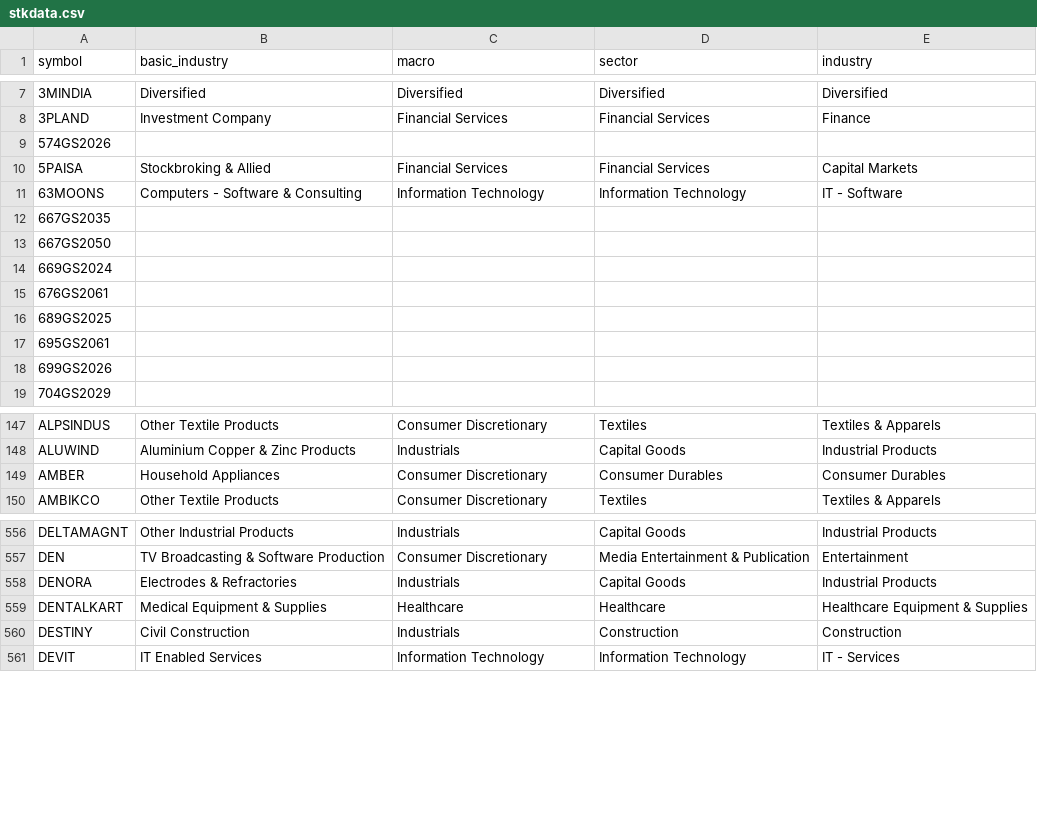
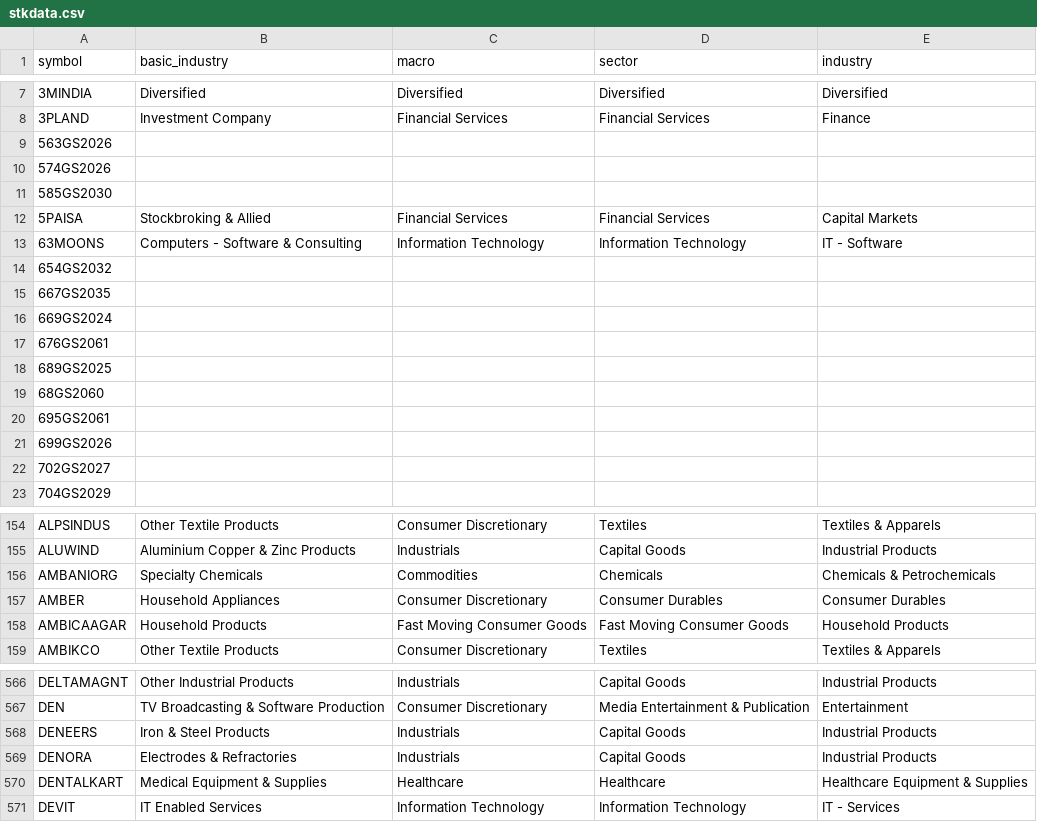
Before and after one commit to nikunjbaheti/NSE-Insider-Trading, a CSV file: stkdata.csv, drawn as a sheet; only a part is shown, gaps mark what is left out; removed rows and columns are numbered as before the commit, all else as after; the diff covers the shown part only; the diff names each change by its address in the sheet, - before the commit and + after, or states it on an @@ line.

```diff
--- a/stkdata.csv
+++ b/stkdata.csv
+row 9: 563GS2026
+row 11: 585GS2030
+row 14: 654GS2032
-row 13: 667GS2050
+row 19: 68GS2060
+row 22: 702GS2027
+row 156: AMBANIORG | Specialty Chemicals | Commodities | Chemicals | Chemicals & Petrochemicals
+row 158: AMBICAAGAR | Household Products | Fast Moving Consumer Goods | Fast Moving Consumer Goods | Household Products
+row 568: DENEERS | Iron & Steel Products | Industrials | Capital Goods | Industrial Products
-row 560: DESTINY | Civil Construction | Industrials | Construction | Construction
```
Also changed, not shown: 20 added rows, 19 removed rows and 3 edited cells elsewhere in this file.
